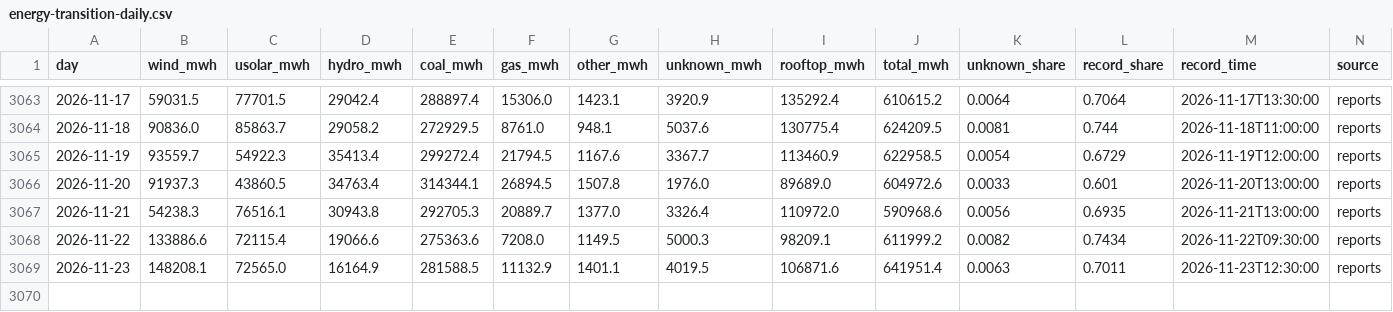
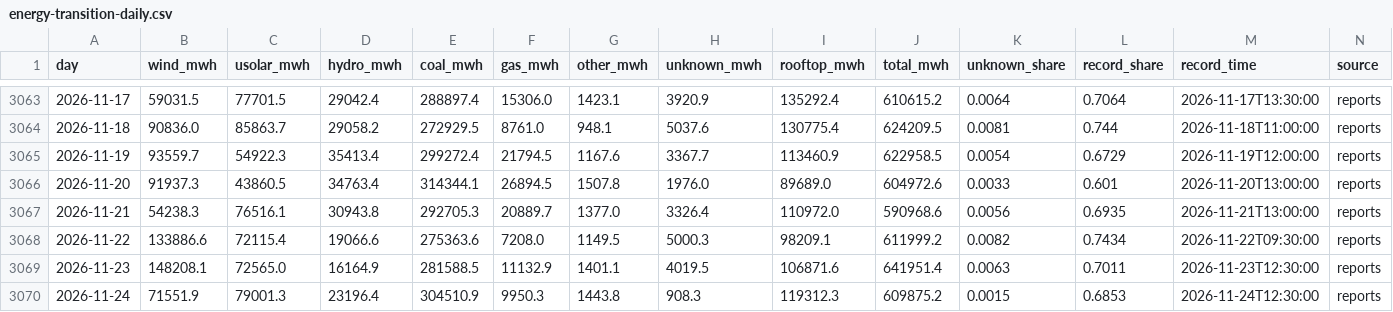
Before and after one commit to btamadio/website, a CSV file: src/data/energy-transition-daily.csv, drawn as a sheet; only a part is shown, gaps mark what is left out.

```diff
--- a/src/data/energy-transition-daily.csv
+++ b/src/data/energy-transition-daily.csv
@@ -3069 +3069,2 @@ day,wind_mwh,usolar_mwh,hydro_mwh,coal_mwh,gas_mwh,other_mwh,unknown_mwh,rooftop
 2026-11-23,148208.1,72565.0,16164.9,281588.5,11132.9,1401.1,4019.5,106871.6,641951.4,0.0063,0.7011,2026-11-23T12:30:00,reports
+2026-11-24,71551.9,79001.3,23196.4,304510.9,9950.3,1443.8,908.3,119312.3,609875.2,0.0015,0.6853,2026-11-24T12:30:00,reports
```
